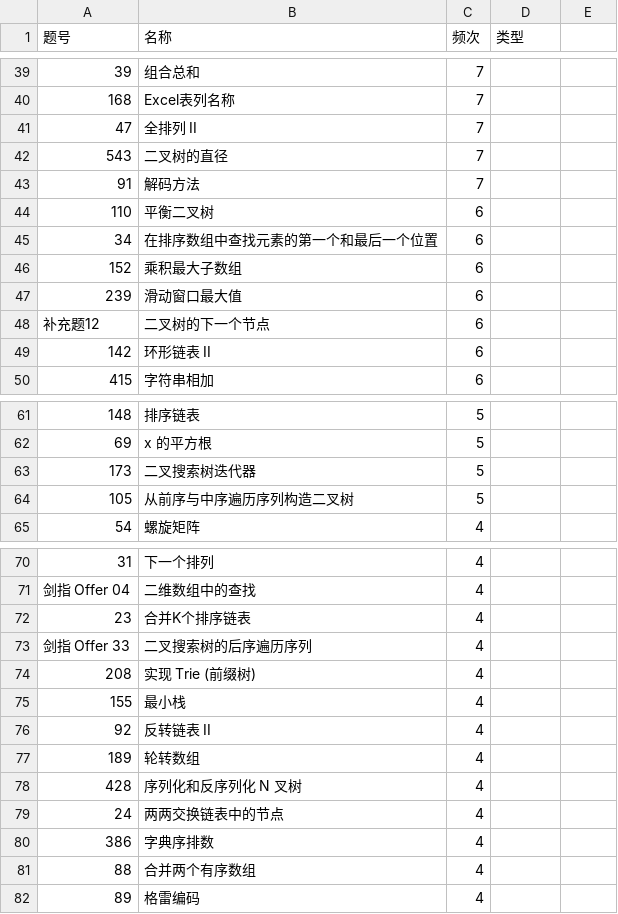
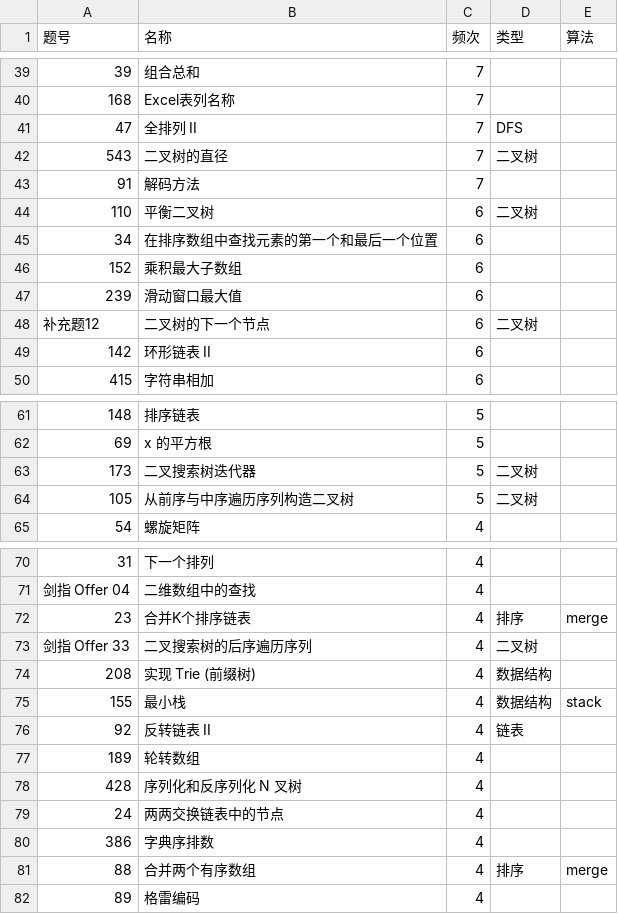
Before and after one commit to davidliuk/blog, a CSV file: src/daily/微软题目.csv, drawn as a sheet; only a part is shown, gaps mark what is left out; the diff covers the shown part only.

```diff
--- a/src/daily/微软题目.csv
+++ b/src/daily/微软题目.csv
@@ -1 +1 @@
-题号, 名称, 频次, 类型
+题号, 名称, 频次, 类型,算法
@@ -41,2 +41,2 @@
-47,全排列 II,7,
-543,二叉树的直径,7,
+47,全排列 II,7,DFS,
+543,二叉树的直径,7,二叉树,
@@ -44 +44 @@
-110,平衡二叉树,6,
+110,平衡二叉树,6,二叉树,
@@ -48 +48 @@
-补充题12,二叉树的下一个节点,6,
+补充题12,二叉树的下一个节点,6,二叉树,
@@ -63,2 +63,2 @@
-173,二叉搜索树迭代器,5,
-105,从前序与中序遍历序列构造二叉树,5,
+173,二叉搜索树迭代器,5,二叉树,
+105,从前序与中序遍历序列构造二叉树,5,二叉树,
@@ -72,5 +72,5 @@
-23,合并K个排序链表,4,
-剑指 Offer 33,二叉搜索树的后序遍历序列,4,
-208,实现 Trie (前缀树),4,
-155,最小栈,4,
-92,反转链表 II,4,
+23,合并K个排序链表,4,排序,merge
+剑指 Offer 33,二叉搜索树的后序遍历序列,4,二叉树,
+208,实现 Trie (前缀树),4,数据结构,
+155,最小栈,4,数据结构,stack
+92,反转链表 II,4,链表,
@@ -81 +81 @@
-88,合并两个有序数组,4,
+88,合并两个有序数组,4,排序,merge
```
Also changed, not shown: 21 edited cells elsewhere in this file, 10 other files.
